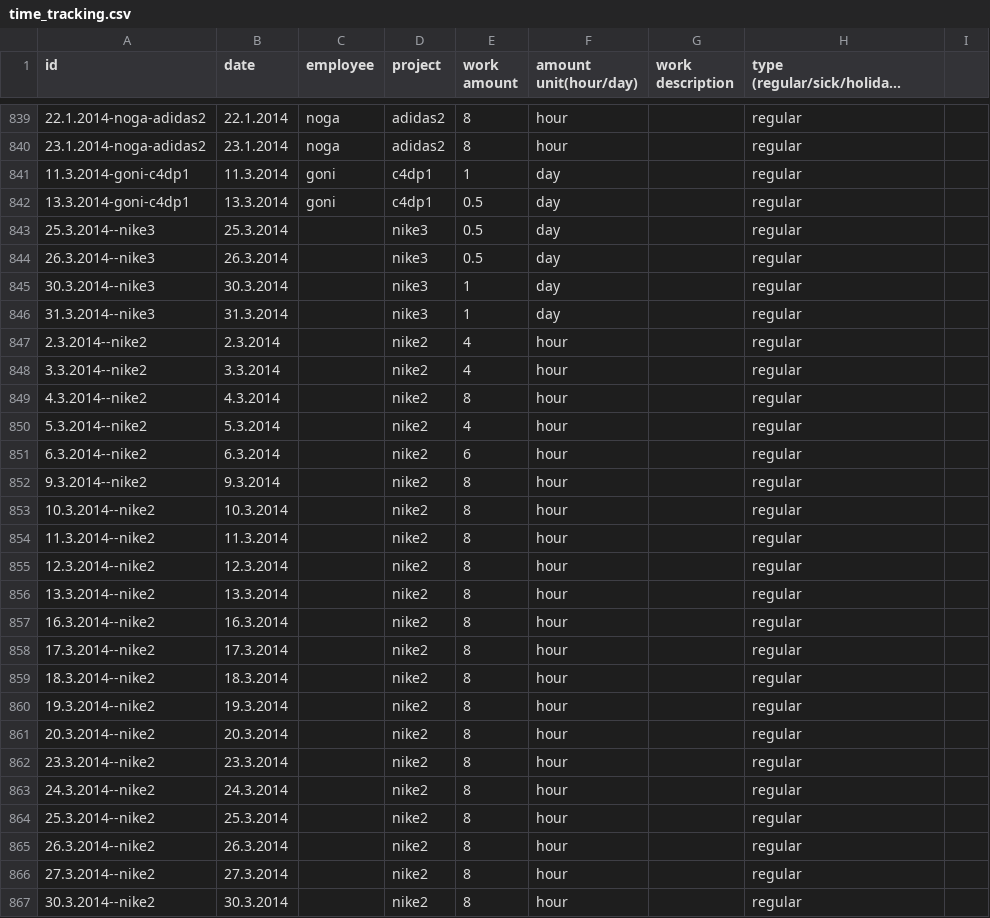
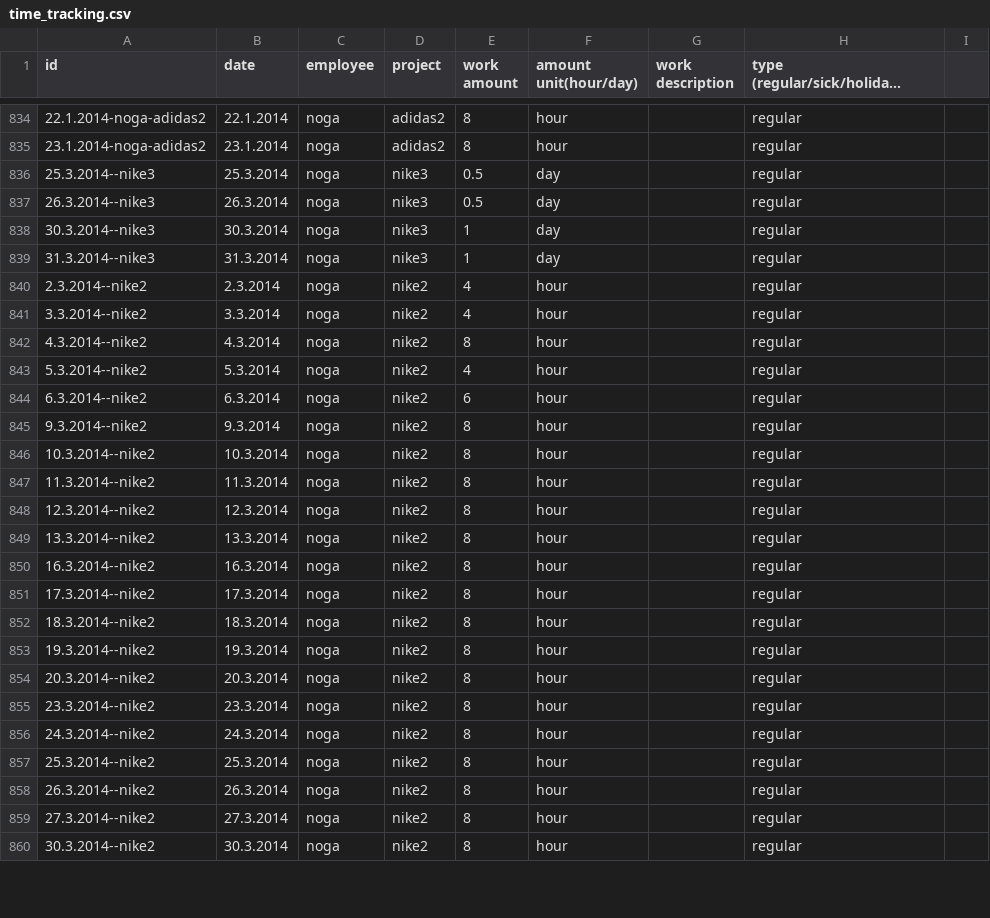
Before and after one commit to nader77/productivity, a CSV file: productivity/modules/custom/productivity_migrate/csv/node/time_tracking.csv, drawn as a sheet; only a part is shown, gaps mark what is left out; long unchanged cells end in …; removed rows and columns are numbered as before the commit, all else as after; the diff covers the shown part only; the diff names each change by its address in the sheet, - before the commit and + after, or states it on an @@ line.

Commit message:
Fix Migrate.

```diff
--- a/productivity/modules/custom/productivity_migrate/csv/node/time_tracking.csv
+++ b/productivity/modules/custom/productivity_migrate/csv/node/time_tracking.csv
-row 841: 11.3.2014-goni-c4dp1 | 11.3.2014 | goni | c4dp1 | 1 | day |  | regular
-row 842: 13.3.2014-goni-c4dp1 | 13.3.2014 | goni | c4dp1 | 0.5 | day |  | regular
-C836:C860 (employee): (empty)
+C836:C860 (employee): noga
```
Also changed, not shown: 13 removed rows and 23 edited cells elsewhere in this file.
